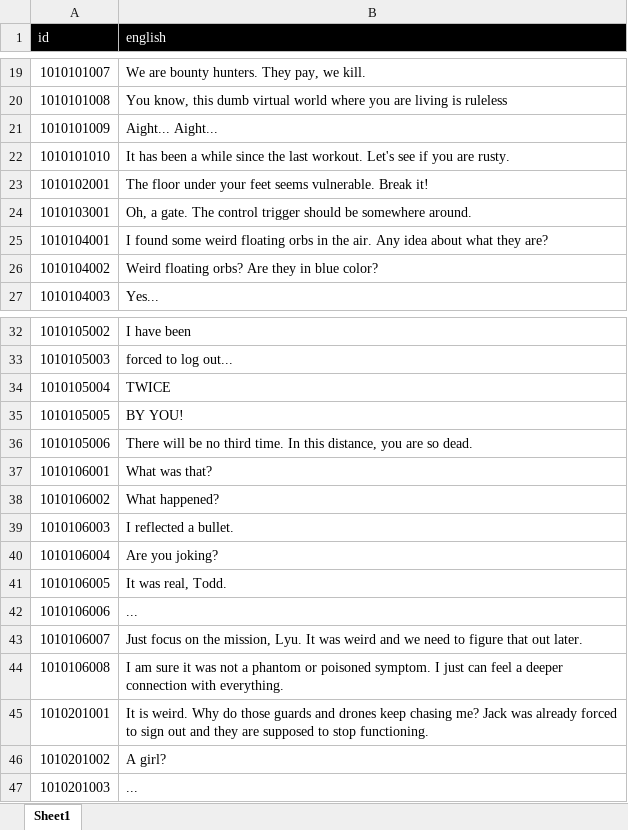
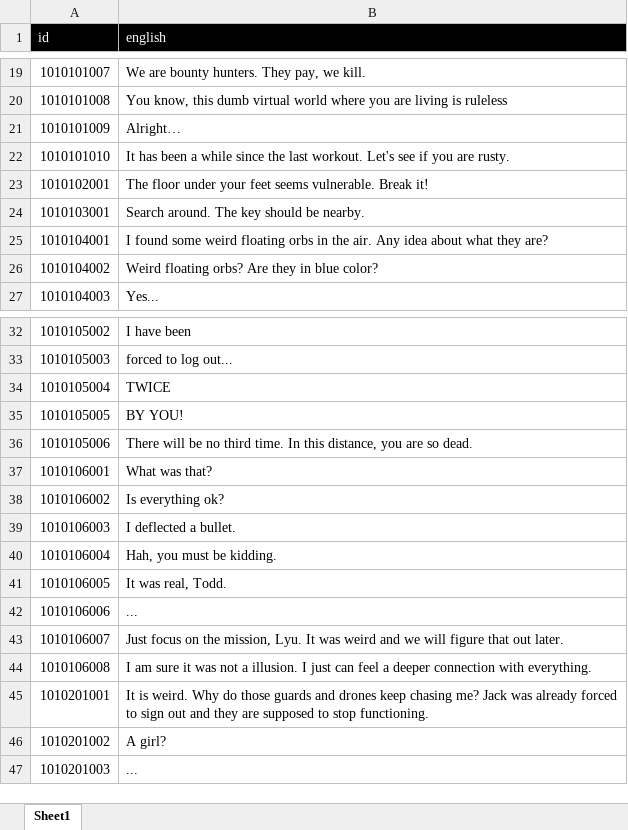
Before and after one commit to Gmyth/D.I.V.E., an Excel workbook: src/Cyberpunk2078/Assets/Xlsx/Text.xlsx, sheet Sheet1, drawn as a sheet; only a part is shown, gaps mark what is left out; values as stored, in another font and other column widths than the file's, no borders; the diff names each change by its address in the sheet, - before the commit and + after, or states it on an @@ line.

```diff
--- a/src/Cyberpunk2078/Assets/Xlsx/Text.xlsx (sheet Sheet1)
+++ b/src/Cyberpunk2078/Assets/Xlsx/Text.xlsx (sheet Sheet1)
-B21 (english): Aight... Aight...
+B21 (english): Alright…
-B24 (english): Oh, a gate. The control trigger should be somewhere around.
+B24 (english): Search around. The key should be nearby.
-B38 (english): What happened?
+B38 (english): Is everything ok?
-B39 (english): I reflected a bullet.
+B39 (english): I deflected a bullet.
-B40 (english): Are you joking?
+B40 (english): Hah, you must be kidding.
-B43 (english): …and we need to figure that…
+B43 (english): …and we will figure that…
-B44 (english): …not a phantom or poisoned symptom. I just…
+B44 (english): …not a illusion. I just…
```
Also changed, not shown: 23 other files.
